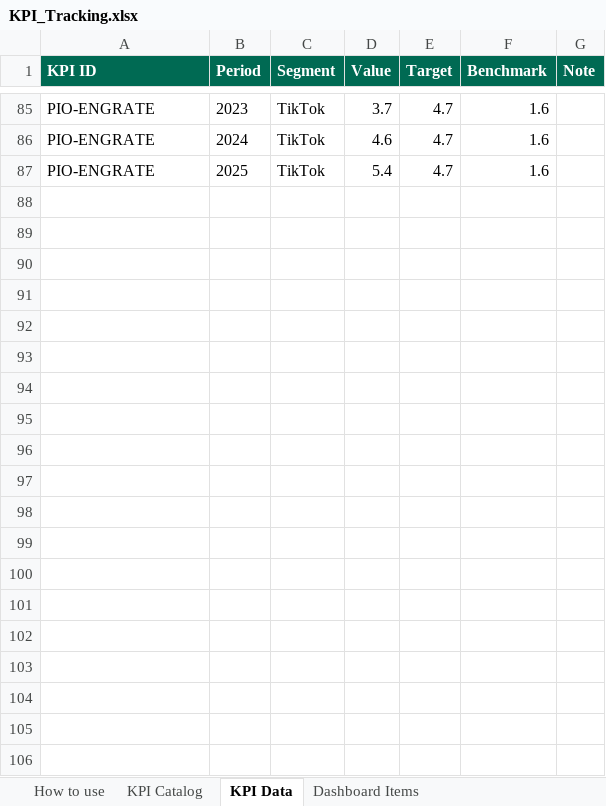
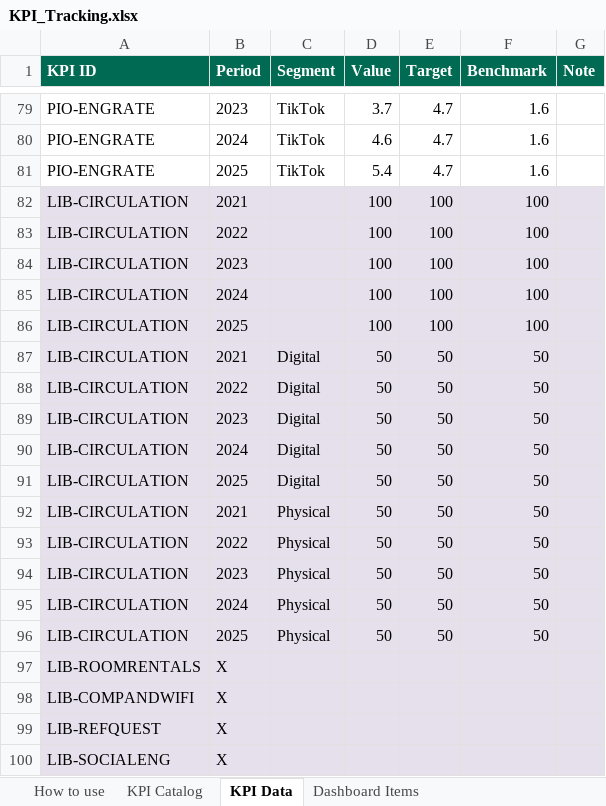
Before and after one commit to marycathrynlord-test/CoD_PerformanceDash_External, an Excel workbook: KPI_Tracking.xlsx, sheet KPI Data, drawn as a sheet; only a part is shown, gaps mark what is left out; values as stored, in another font and other column widths than the file's, no borders; the diff covers the shown part only; the diff names each change by its address in the sheet, - before the commit and + after, or states it on an @@ line.

Commit message:
library dummy data

```diff
--- a/KPI_Tracking.xlsx (sheet KPI Data)
+++ b/KPI_Tracking.xlsx (sheet KPI Data)
+row 82: LIB-CIRCULATION | 2021 |  | 100 | 100 | 100
+row 83: LIB-CIRCULATION | 2022 |  | 100 | 100 | 100
+row 84: LIB-CIRCULATION | 2023 |  | 100 | 100 | 100
+row 85: LIB-CIRCULATION | 2024 |  | 100 | 100 | 100
+row 86: LIB-CIRCULATION | 2025 |  | 100 | 100 | 100
+row 87: LIB-CIRCULATION | 2021 | Digital | 50 | 50 | 50
+row 88: LIB-CIRCULATION | 2022 | Digital | 50 | 50 | 50
+row 89: LIB-CIRCULATION | 2023 | Digital | 50 | 50 | 50
+row 90: LIB-CIRCULATION | 2024 | Digital | 50 | 50 | 50
+row 91: LIB-CIRCULATION | 2025 | Digital | 50 | 50 | 50
+row 92: LIB-CIRCULATION | 2021 | Physical | 50 | 50 | 50
+row 93: LIB-CIRCULATION | 2022 | Physical | 50 | 50 | 50
+row 94: LIB-CIRCULATION | 2023 | Physical | 50 | 50 | 50
+row 95: LIB-CIRCULATION | 2024 | Physical | 50 | 50 | 50
+row 96: LIB-CIRCULATION | 2025 | Physical | 50 | 50 | 50
+row 97: LIB-ROOMRENTALS | X
+row 98: LIB-COMPANDWIFI | X
+row 99: LIB-REFQUEST | X
+row 100: LIB-SOCIALENG | X
```
Also changed, not shown: 3 added rows and 6 moved rows elsewhere in this sheet, sheet KPI Catalog, sheet Dashboard Items, formulas that keep their value.
